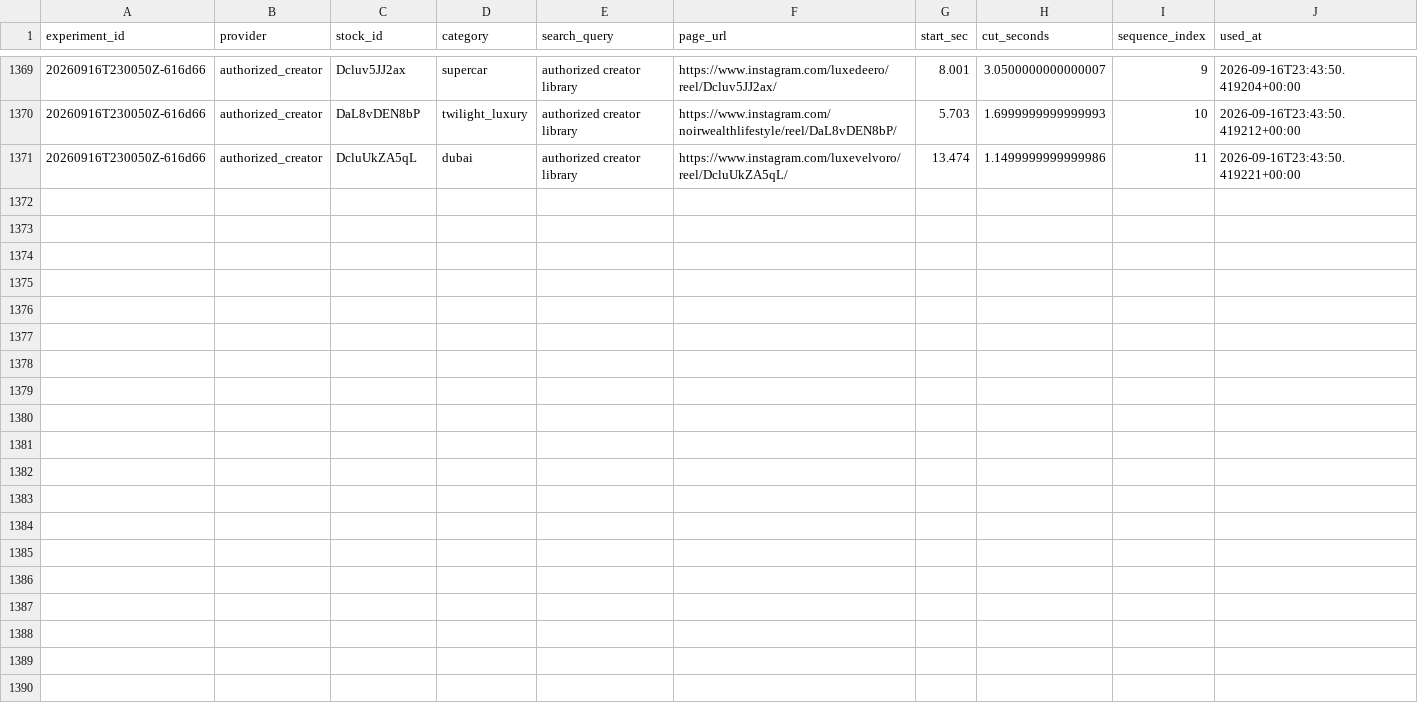
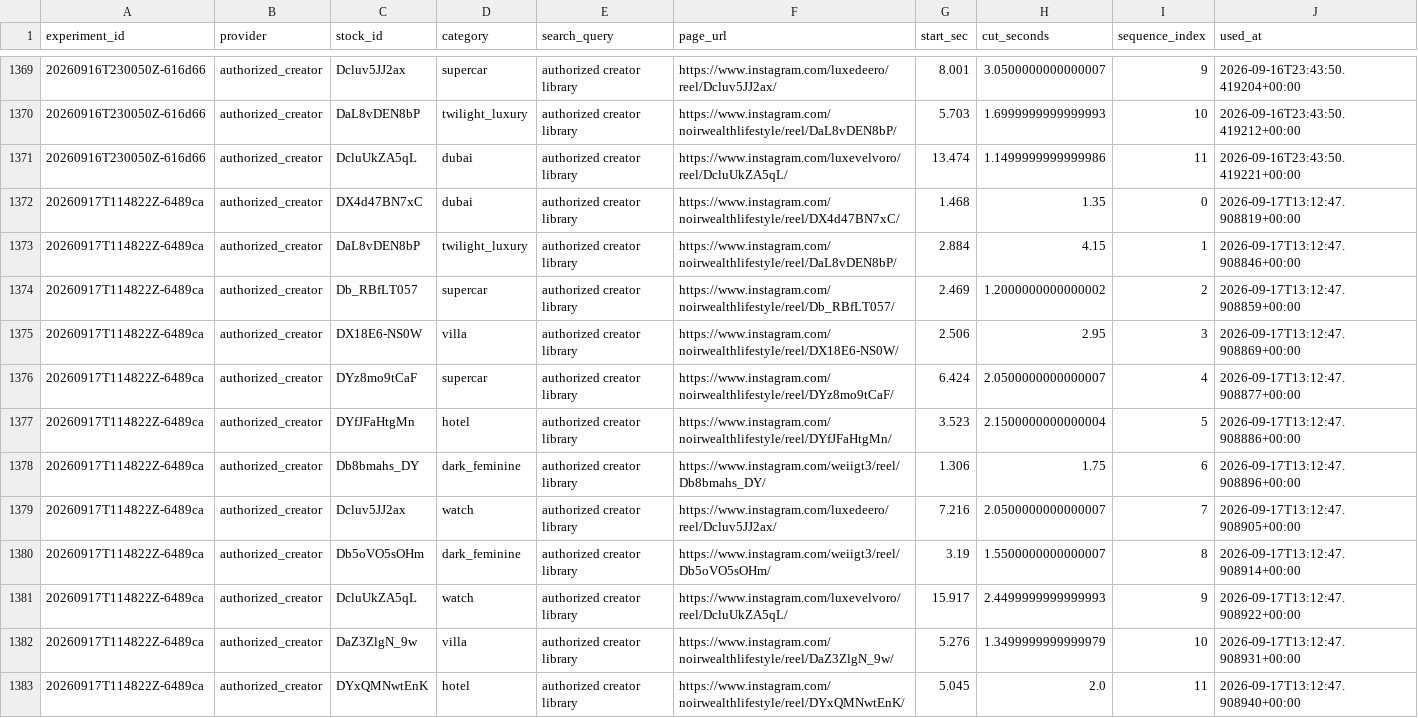
Before and after one commit to Wahb-tech/video-pipeline, a CSV file: data/used_stock.csv, drawn as a sheet; only a part is shown, gaps mark what is left out.

```diff
--- a/data/used_stock.csv
+++ b/data/used_stock.csv
@@ -1371 +1371,13 @@ experiment_id,provider,stock_id,category,search_query,page_url,start_sec,cut_sec
 20260916T230050Z-616d66,authorized_creator,DcluUkZA5qL,dubai,authorized creator library,https://www.instagram.com/luxevelvoro/reel/DcluUkZA5qL/,13.474,1.1499999999999986,11,2026-09-16T23:43:50.419221+00:00
+20260917T114822Z-6489ca,authorized_creator,DX4d47BN7xC,dubai,authorized creator library,https://www.instagram.com/noirwealthlifestyle/reel/DX4d47BN7xC/,1.468,1.35,0,2026-09-17T13:12:47.908819+00:00
+20260917T114822Z-6489ca,authorized_creator,DaL8vDEN8bP,twilight_luxury,authorized creator library,https://www.instagram.com/noirwealthlifestyle/reel/DaL8vDEN8bP/,2.884,4.15,1,2026-09-17T13:12:47.908846+00:00
+20260917T114822Z-6489ca,authorized_creator,Db_RBfLT057,supercar,authorized creator library,https://www.instagram.com/noirwealthlifestyle/reel/Db_RBfLT057/,2.469,1.2000000000000002,2,2026-09-17T13:12:47.908859+00:00
+20260917T114822Z-6489ca,authorized_creator,DX18E6-NS0W,villa,authorized creator library,https://www.instagram.com/noirwealthlifestyle/reel/DX18E6-NS0W/,2.506,2.95,3,2026-09-17T13:12:47.908869+00:00
+20260917T114822Z-6489ca,authorized_creator,DYz8mo9tCaF,supercar,authorized creator library,https://www.instagram.com/noirwealthlifestyle/reel/DYz8mo9tCaF/,6.424,2.0500000000000007,4,2026-09-17T13:12:47.908877+00:00
+20260917T114822Z-6489ca,authorized_creator,DYfJFaHtgMn,hotel,authorized creator library,https://www.instagram.com/noirwealthlifestyle/reel/DYfJFaHtgMn/,3.523,2.1500000000000004,5,2026-09-17T13:12:47.908886+00:00
+20260917T114822Z-6489ca,authorized_creator,Db8bmahs_DY,dark_feminine,authorized creator library,https://www.instagram.com/weiigt3/reel/Db8bmahs_DY/,1.306,1.75,6,2026-09-17T13:12:47.908896+00:00
+20260917T114822Z-6489ca,authorized_creator,Dcluv5JJ2ax,watch,authorized creator library,https://www.instagram.com/luxedeero/reel/Dcluv5JJ2ax/,7.216,2.0500000000000007,7,2026-09-17T13:12:47.908905+00:00
+20260917T114822Z-6489ca,authorized_creator,Db5oVO5sOHm,dark_feminine,authorized creator library,https://www.instagram.com/weiigt3/reel/Db5oVO5sOHm/,3.19,1.5500000000000007,8,2026-09-17T13:12:47.908914+00:00
+20260917T114822Z-6489ca,authorized_creator,DcluUkZA5qL,watch,authorized creator library,https://www.instagram.com/luxevelvoro/reel/DcluUkZA5qL/,15.917,2.4499999999999993,9,2026-09-17T13:12:47.908922+00:00
+20260917T114822Z-6489ca,authorized_creator,DaZ3ZlgN_9w,villa,authorized creator library,https://www.instagram.com/noirwealthlifestyle/reel/DaZ3ZlgN_9w/,5.276,1.3499999999999979,10,2026-09-17T13:12:47.908931+00:00
+20260917T114822Z-6489ca,authorized_creator,DYxQMNwtEnK,hotel,authorized creator library,https://www.instagram.com/noirwealthlifestyle/reel/DYxQMNwtEnK/,5.045,2.0,11,2026-09-17T13:12:47.908940+00:00
```
Also changed, not shown: data/generated.csv.
